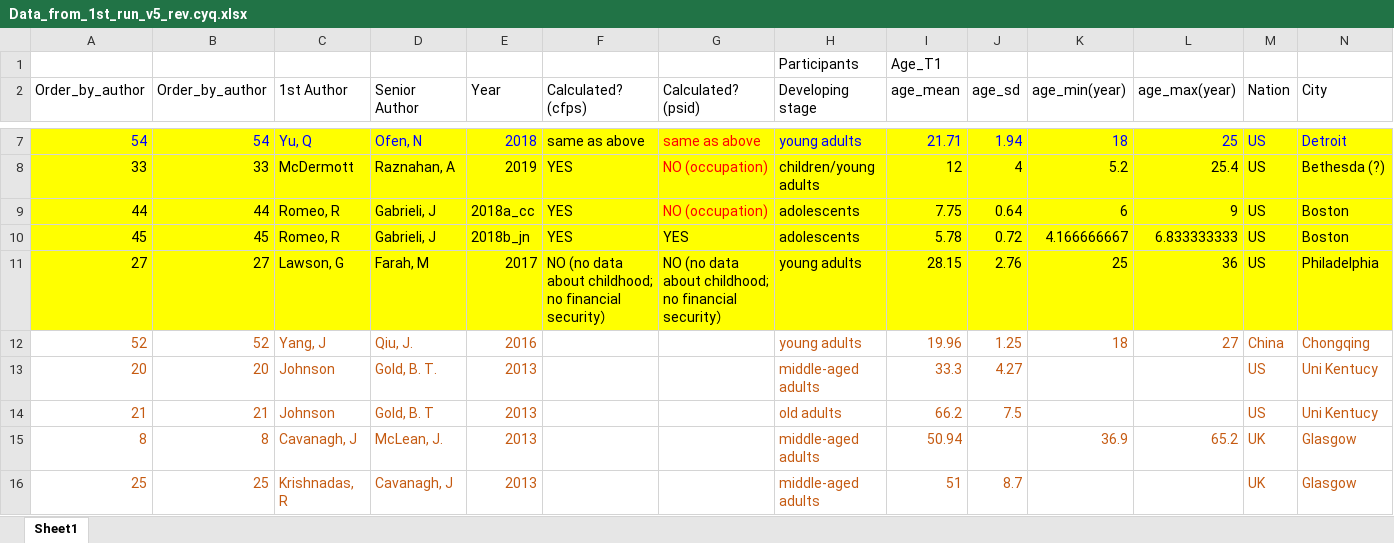
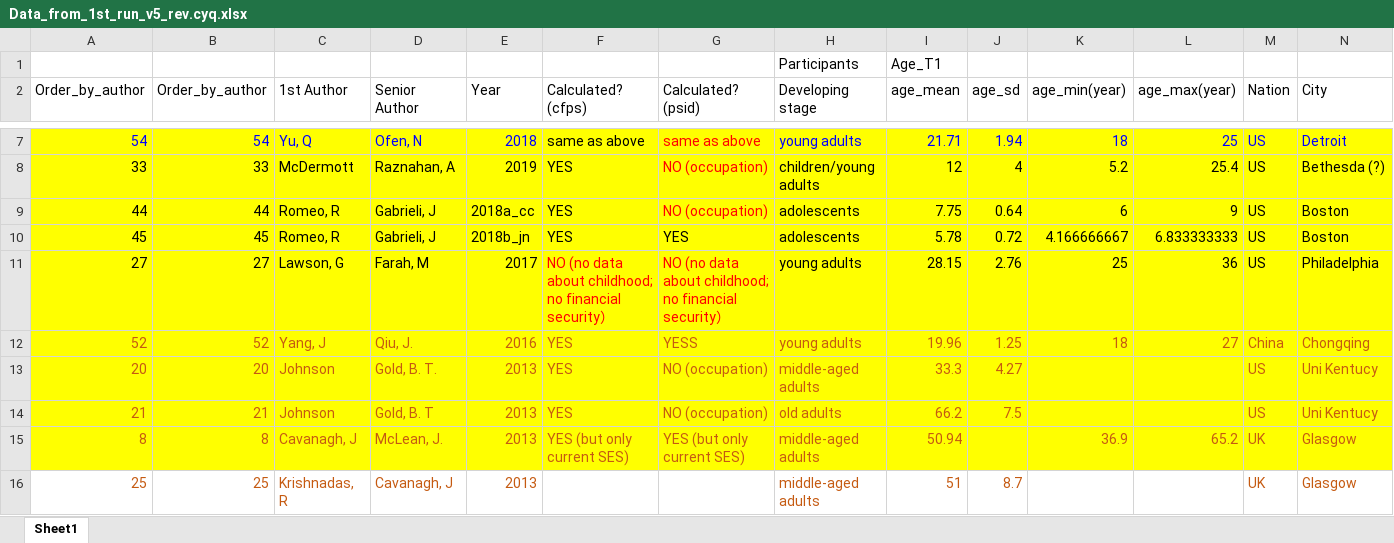
Before and after one commit to caiyuqing/Flexibility_SES, an Excel workbook: Data_from_1st_run_v5_rev.cyq.xlsx, sheet Sheet1, drawn as a sheet; only a part is shown, gaps mark what is left out; values as stored, in another font and other column widths than the file's, no borders; the diff covers the shown part only; the diff names each change by its address in the sheet, - before the commit and + after, or states it on an @@ line.

```diff
--- a/Data_from_1st_run_v5_rev.cyq.xlsx (sheet Sheet1)
+++ b/Data_from_1st_run_v5_rev.cyq.xlsx (sheet Sheet1)
-F11:G11 text colour: black
+F11:G11 text colour: #FF0000
-A12:N15 fill: none
+A12:N15 fill: #FFFF00
-F12:F14 (Calculated? (cfps)): (empty)
+F12:F14 (Calculated? (cfps)): YES
-G12 (Calculated? (psid)): (empty)
+G12 (Calculated? (psid)): YESS
-G13:G14 (Calculated? (psid)): (empty)
+G13:G14 (Calculated? (psid)): NO (occupation)
-F15 (Calculated? (cfps)): (empty)
+F15 (Calculated? (cfps)): YES (but only current SES)
-G15 (Calculated? (psid)): (empty)
+G15 (Calculated? (psid)): YES (but only current SES)
```
Also changed, not shown: 17 edited cells and cell formats elsewhere in this sheet, Education & Occupation recode.xlsx, 11 other files.
